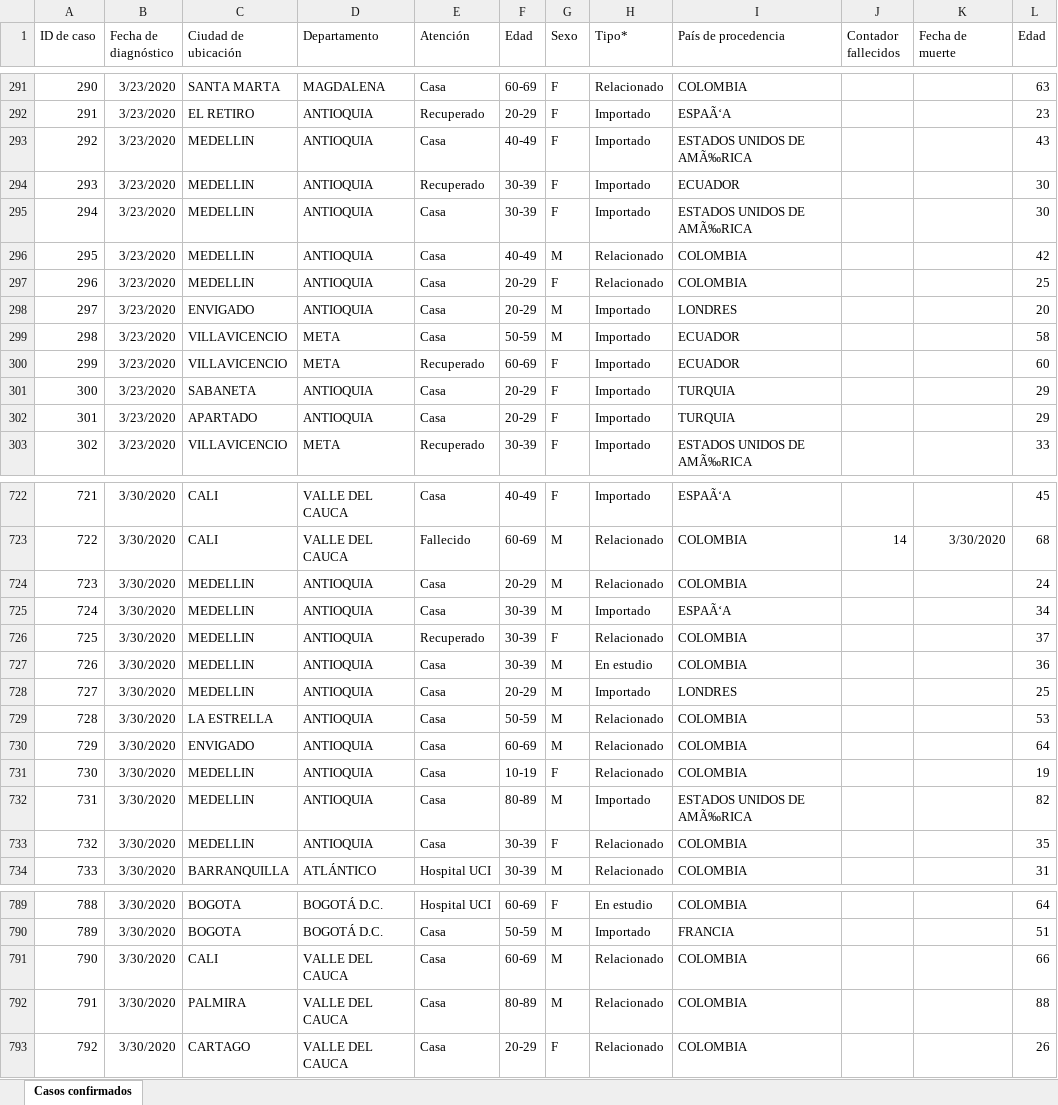
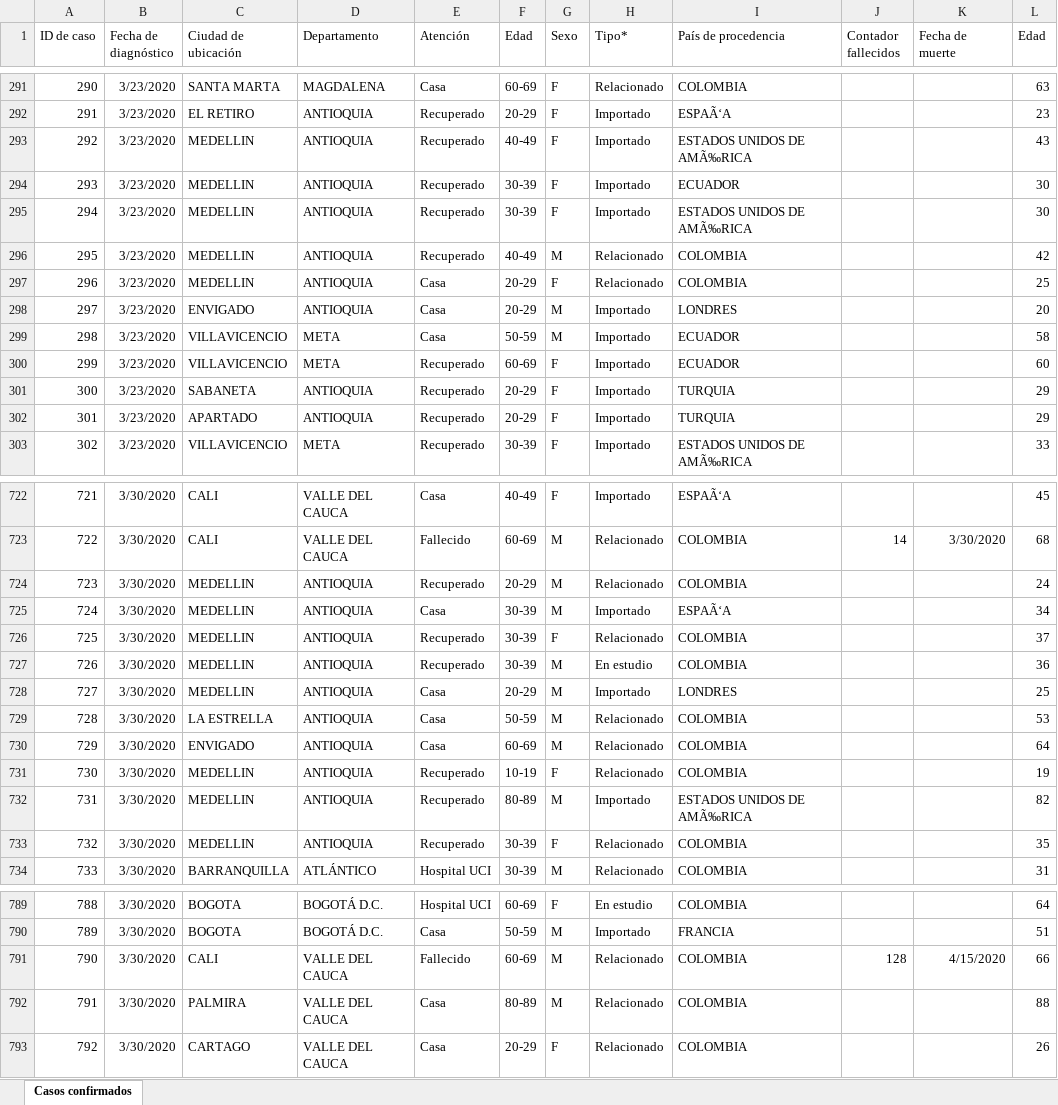
Before and after one commit to kyrosan/Covid-19-Colombia, an Excel workbook: Casos confirmados.xlsx, sheet Casos confirmados, drawn as a sheet; only a part is shown, gaps mark what is left out; values as stored, in another font and other column widths than the file's, no borders; the diff covers the shown part only; the diff names each change by its address in the sheet, - before the commit and + after, or states it on an @@ line.

Commit message:
Update Casos confirmados.xlsx

```diff
--- a/Casos confirmados.xlsx (sheet Casos confirmados)
+++ b/Casos confirmados.xlsx (sheet Casos confirmados)
-E293 (Atención): Casa
+E293 (Atención): Recuperado
-E295:E296 (Atención): Casa
+E295:E296 (Atención): Recuperado
-E301:E302 (Atención): Casa
+E301:E302 (Atención): Recuperado
-E724 (Atención): Casa
+E724 (Atención): Recuperado
-E727 (Atención): Casa
+E727 (Atención): Recuperado
-E731:E733 (Atención): Casa
+E731:E733 (Atención): Recuperado
-E791 (Atención): Casa
+E791 (Atención): Fallecido
-J791 (Contador fallecidos): (empty)
+J791 (Contador fallecidos): 128
-K791 (Fecha de muerte): (empty)
+K791 (Fecha de muerte): 4/15/2020
```
Also changed, not shown: 126 added rows and 145 edited cells elsewhere in this sheet.
